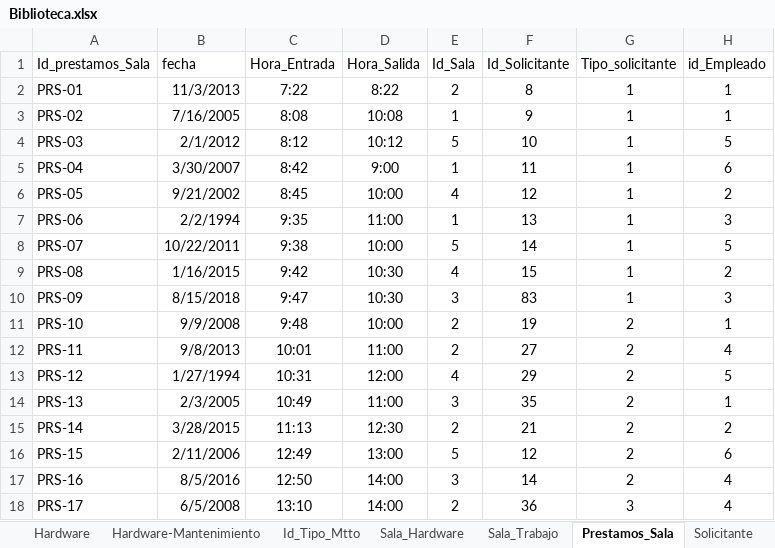
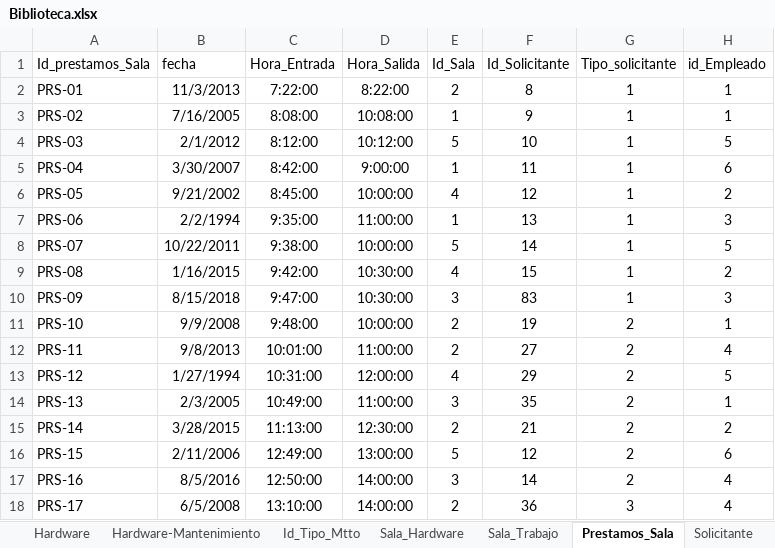
Before and after one commit to cinthyaflores/ETL, an Excel workbook: public/Biblioteca.xlsx, sheet Prestamos_Sala, drawn as a sheet; only a part is shown; values as stored, in another font and other column widths than the file's, no borders; the diff covers the shown part only; the diff names each change by its address in the sheet, - before the commit and + after, or states it on an @@ line.

```diff
--- a/public/Biblioteca.xlsx (sheet Prestamos_Sala)
+++ b/public/Biblioteca.xlsx (sheet Prestamos_Sala)
-C2 (Hora_Entrada): 7:22
+C2 (Hora_Entrada): 7:22:00
-D2 (Hora_Salida): 8:22
+D2 (Hora_Salida): 8:22:00
-C3 (Hora_Entrada): 8:08
+C3 (Hora_Entrada): 8:08:00
-D3 (Hora_Salida): 10:08
+D3 (Hora_Salida): 10:08:00
-C4 (Hora_Entrada): 8:12
+C4 (Hora_Entrada): 8:12:00
-D4 (Hora_Salida): 10:12
+D4 (Hora_Salida): 10:12:00
-C5 (Hora_Entrada): 8:42
+C5 (Hora_Entrada): 8:42:00
-D5 (Hora_Salida): 9:00
+D5 (Hora_Salida): 9:00:00
-C6 (Hora_Entrada): 8:45
+C6 (Hora_Entrada): 8:45:00
-D6 (Hora_Salida): 10:00
+D6 (Hora_Salida): 10:00:00
-C7 (Hora_Entrada): 9:35
+C7 (Hora_Entrada): 9:35:00
-D7 (Hora_Salida): 11:00
+D7 (Hora_Salida): 11:00:00
-C8 (Hora_Entrada): 9:38
+C8 (Hora_Entrada): 9:38:00
-D8 (Hora_Salida): 10:00
+D8 (Hora_Salida): 10:00:00
-C9 (Hora_Entrada): 9:42
+C9 (Hora_Entrada): 9:42:00
-D9:D10 (Hora_Salida): 10:30
+D9:D10 (Hora_Salida): 10:30:00
-C10 (Hora_Entrada): 9:47
+C10 (Hora_Entrada): 9:47:00
-C11 (Hora_Entrada): 9:48
+C11 (Hora_Entrada): 9:48:00
-D11 (Hora_Salida): 10:00
+D11 (Hora_Salida): 10:00:00
-C12 (Hora_Entrada): 10:01
+C12 (Hora_Entrada): 10:01:00
-D12 (Hora_Salida): 11:00
+D12 (Hora_Salida): 11:00:00
-C13 (Hora_Entrada): 10:31
+C13 (Hora_Entrada): 10:31:00
-D13 (Hora_Salida): 12:00
+D13 (Hora_Salida): 12:00:00
-C14 (Hora_Entrada): 10:49
+C14 (Hora_Entrada): 10:49:00
-D14 (Hora_Salida): 11:00
+D14 (Hora_Salida): 11:00:00
-C15 (Hora_Entrada): 11:13
+C15 (Hora_Entrada): 11:13:00
-D15 (Hora_Salida): 12:30
+D15 (Hora_Salida): 12:30:00
-C16 (Hora_Entrada): 12:49
+C16 (Hora_Entrada): 12:49:00
-D16 (Hora_Salida): 13:00
+D16 (Hora_Salida): 13:00:00
-C17 (Hora_Entrada): 12:50
+C17 (Hora_Entrada): 12:50:00
-D17:D18 (Hora_Salida): 14:00
+D17:D18 (Hora_Salida): 14:00:00
-C18 (Hora_Entrada): 13:10
+C18 (Hora_Entrada): 13:10:00
```
Also changed, not shown: 10 edited cells elsewhere in this sheet, sheet Empleados, sheet Turnos, sheet Adeudos, 46 other files.
